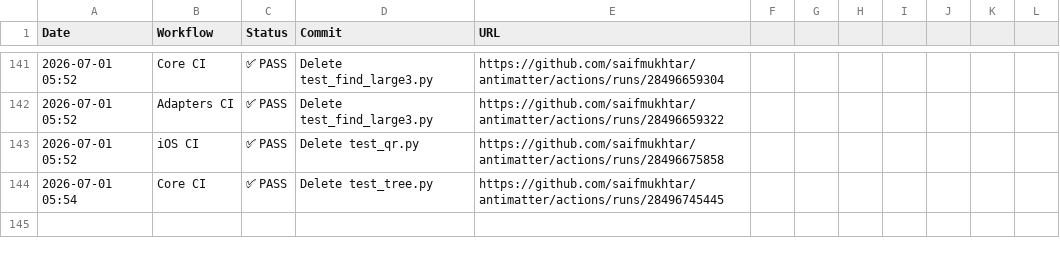
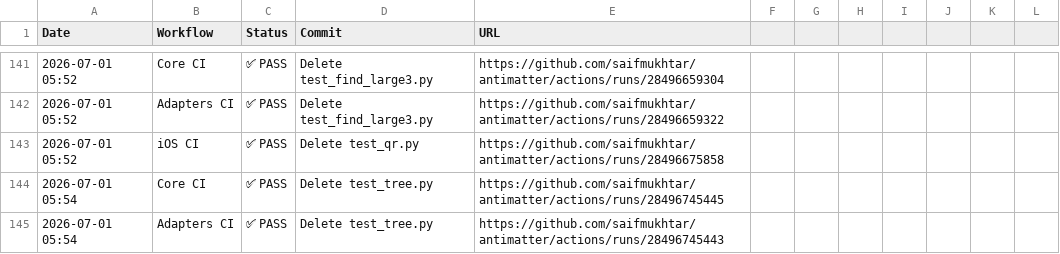
Before and after one commit to saifmukhtar/antimatter, a CSV file: .github/ci-logs/workflow_logs.csv, drawn as a sheet; only a part is shown, gaps mark what is left out; the diff names each change by its address in the sheet, - before the commit and + after, or states it on an @@ line.

```diff
--- a/.github/ci-logs/workflow_logs.csv
+++ b/.github/ci-logs/workflow_logs.csv
+row 145: 2026-07-01 05:54 | Adapters CI | ✅ PASS | Delete test_tree.py | https://github.com/saifmukhtar/antimatter/actions/runs/28496745443
```
Also changed, not shown: 1 other file.
